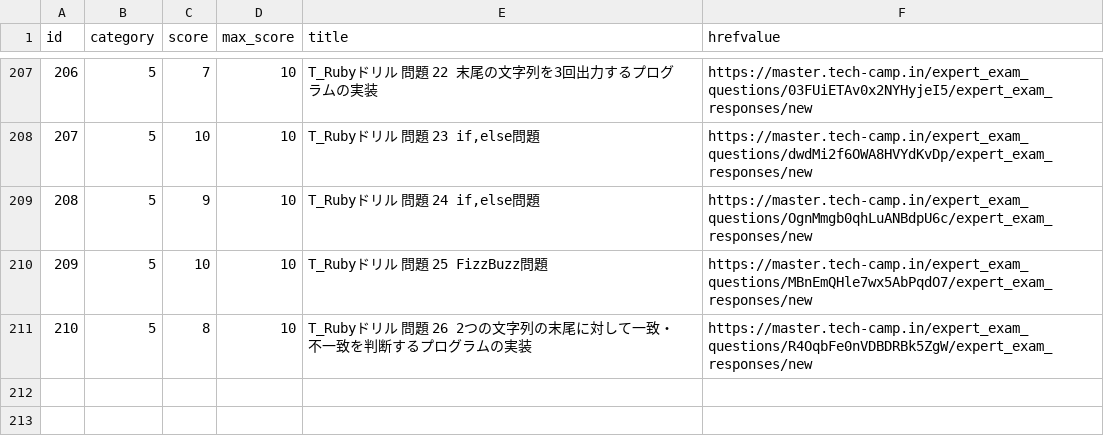
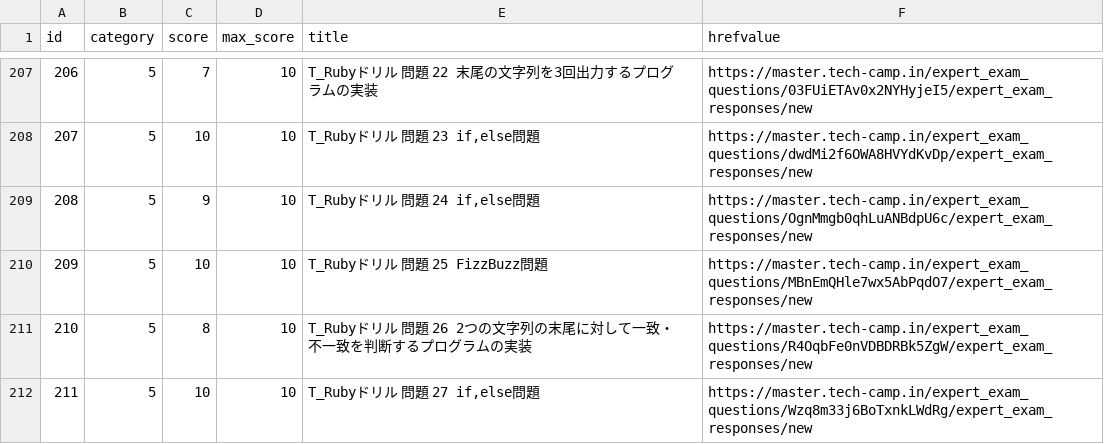
Before and after one commit to ytimesy/drillchart, a CSV file: drill.csv, drawn as a sheet; only a part is shown, gaps mark what is left out; the diff names each change by its address in the sheet, - before the commit and + after, or states it on an @@ line.

```diff
--- a/drill.csv
+++ b/drill.csv
+row 212: 211 | 5 | 10 | 10 | T_Rubyドリル 問題 27 if,else問題 | https://master.tech-camp.in/expert_exam_questions/Wzq8m33j6BoTxnkLWdRg/expert_exam_responses/new
```
Also changed, not shown: 3 other files.
